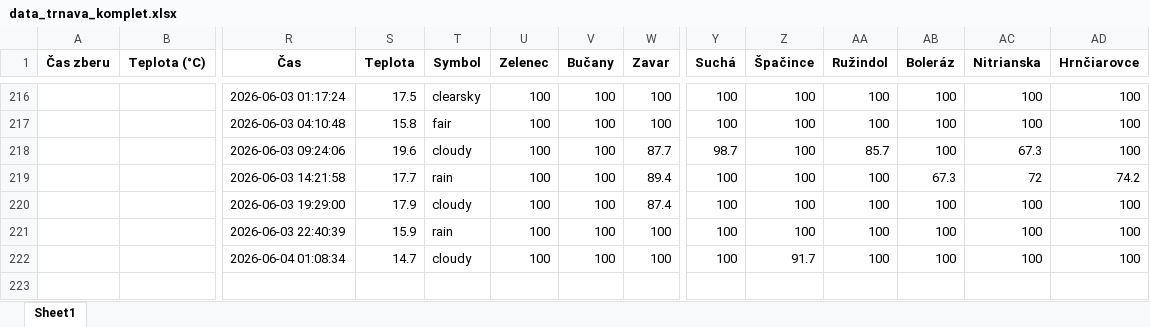
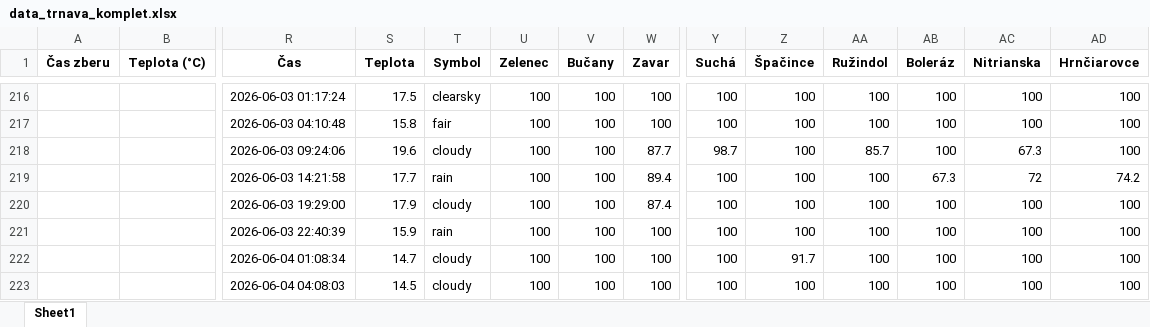
Before and after one commit to prifisch/trnava-traffic-monitor, an Excel workbook: data_trnava_komplet.xlsx, sheet Sheet1, drawn as a sheet; only a part is shown, gaps mark what is left out; values as stored, in another font and other column widths than the file's, no borders; rows hold the shown columns only; the diff names each change by its address in the sheet, - before the commit and + after, or states it on an @@ line.

```diff
--- a/data_trnava_komplet.xlsx (sheet Sheet1)
+++ b/data_trnava_komplet.xlsx (sheet Sheet1)
+row 223:  |  | 2026-06-04 04:08:03 | 14.5 | cloudy | 100 | 100 | 100 | 100 | 100 | 100 | 100 | 100 | 100
```
Also changed, not shown: 1 other file.
